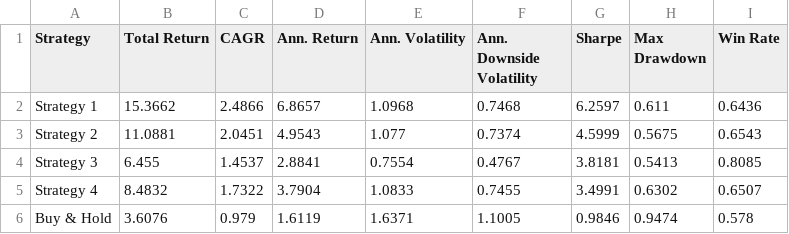
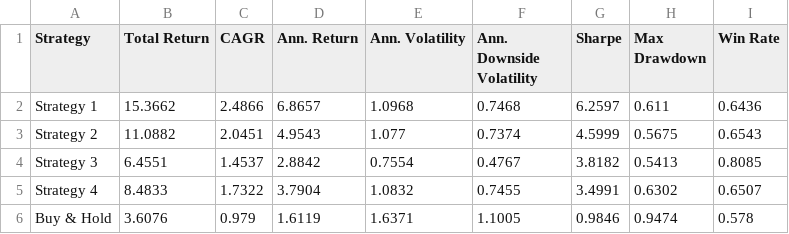
Before and after one commit to dof-studio/SPYDL1D, a CSV file: metrics.csv, drawn as a sheet.

```diff
--- a/metrics.csv
+++ b/metrics.csv
@@ -2,5 +2,5 @@ Strategy,Total Return,CAGR,Ann. Return,Ann. Volatility,Ann. Downside Volati
 Strategy 1,15.3662,2.4866,6.8657,1.0968,0.7468,6.2597,0.611,0.6436
-Strategy 2,11.0881,2.0451,4.9543,1.077,0.7374,4.5999,0.5675,0.6543
-Strategy 3,6.455,1.4537,2.8841,0.7554,0.4767,3.8181,0.5413,0.8085
-Strategy 4,8.4832,1.7322,3.7904,1.0833,0.7455,3.4991,0.6302,0.6507
+Strategy 2,11.0882,2.0451,4.9543,1.077,0.7374,4.5999,0.5675,0.6543
+Strategy 3,6.4551,1.4537,2.8842,0.7554,0.4767,3.8182,0.5413,0.8085
+Strategy 4,8.4833,1.7322,3.7904,1.0832,0.7455,3.4991,0.6302,0.6507
 Buy & Hold,3.6076,0.979,1.6119,1.6371,1.1005,0.9846,0.9474,0.578
```
Also changed, not shown: 1 other file.
